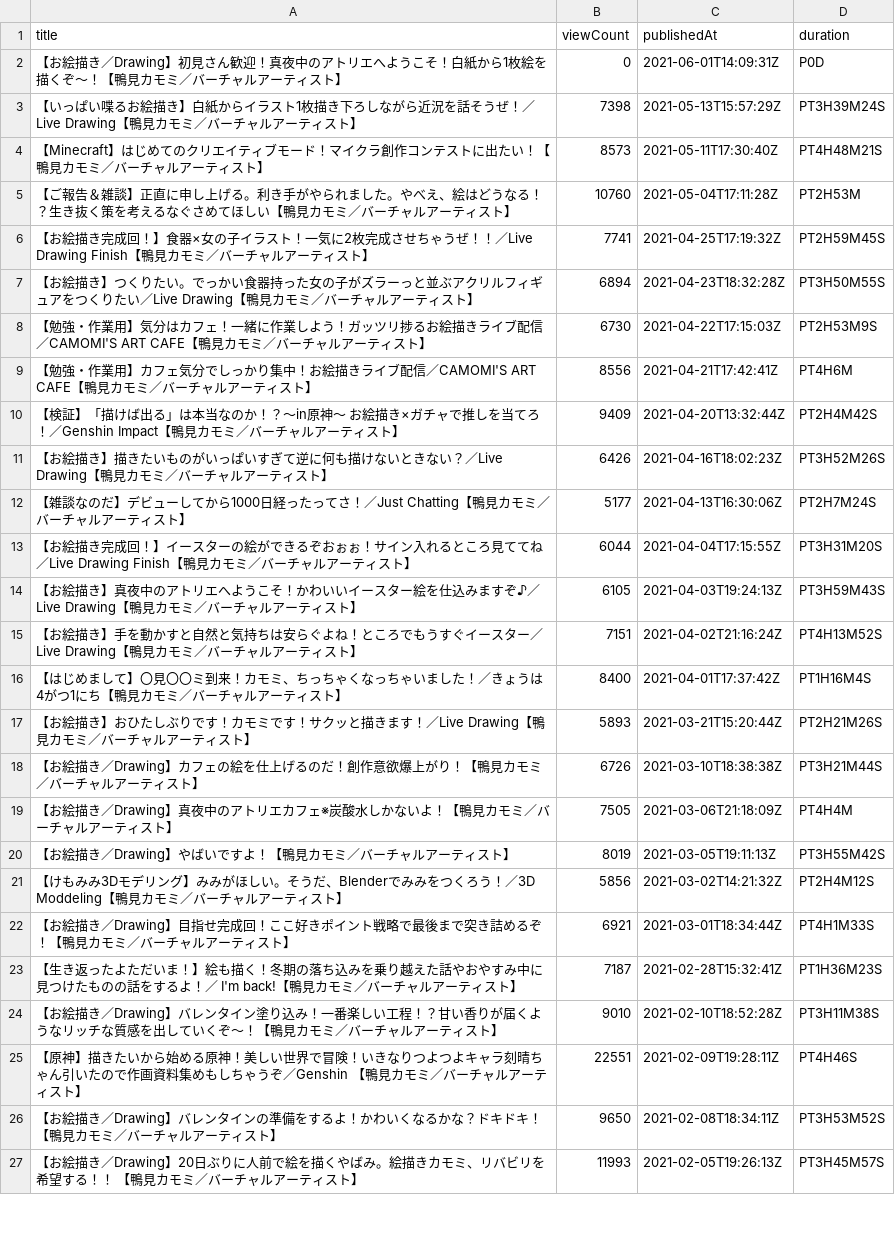
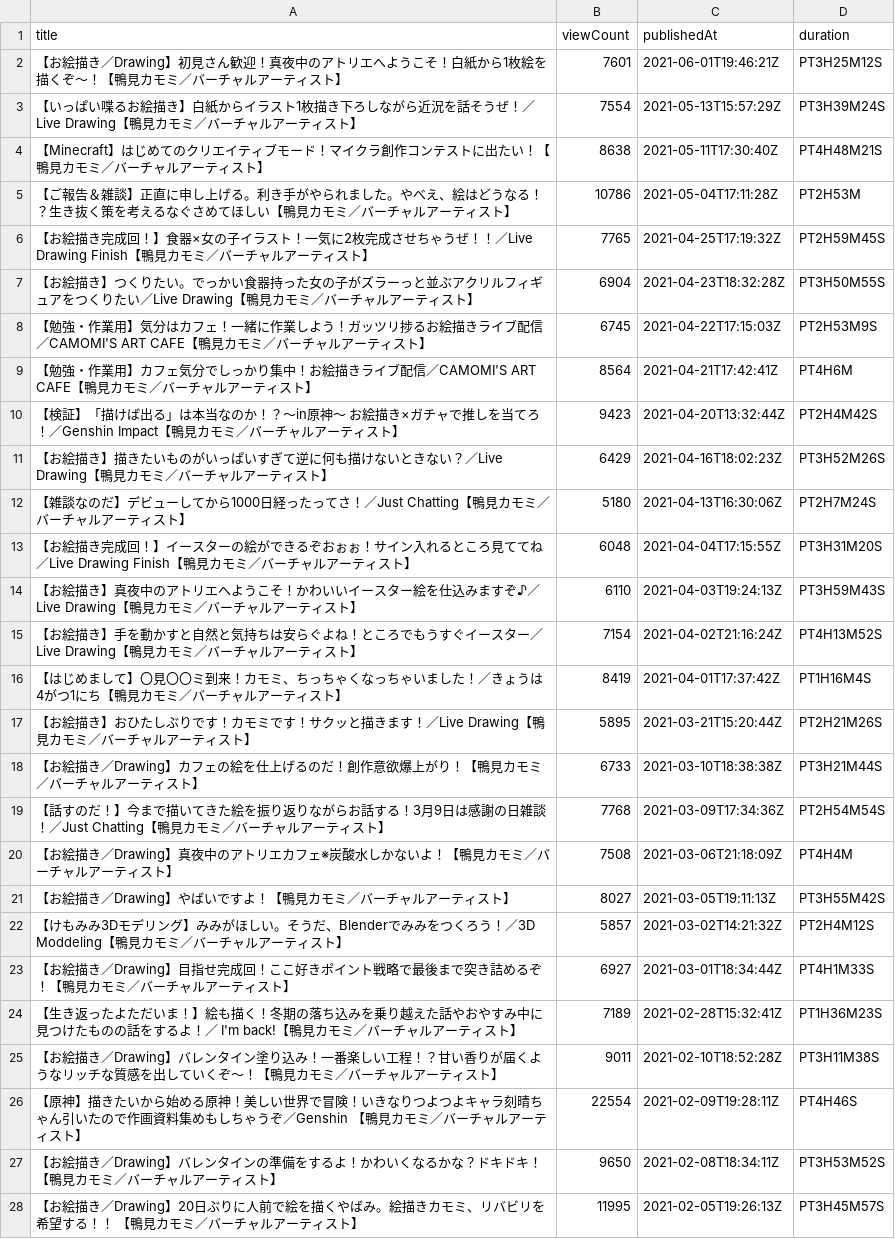
Before and after one commit to publictrain/oshihuya, a CSV file: videos_report_camomi.csv, drawn as a sheet; only a part is shown; the diff covers the shown part only.

```diff
--- a/videos_report_camomi.csv
+++ b/videos_report_camomi.csv
@@ -1,27 +1,28 @@
 title,viewCount,publishedAt,duration
-【お絵描き／Drawing】初見さん歓迎！真夜中のアトリエへようこそ！白紙から1枚絵を描くぞ～！【鴨見カモミ／バーチャルアーティスト】,0,2021-06-01T14:09:31Z,P0D
-【いっぱい喋るお絵描き】白紙からイラスト1枚描き下ろしながら近況を話そうぜ！／Live Drawing【鴨見カモミ／バーチャルアーティスト】,7398,2021-05-13T15:57:29Z,PT3H39M24S
-【Minecraft】はじめてのクリエイティブモード！マイクラ創作コンテストに出たい！【鴨見カモミ／バーチャルアーティスト】,8573,2021-05-11T17:30:40Z,PT4H48M21S
-【ご報告＆雑談】正直に申し上げる。利き手がやられました。やべえ、絵はどうなる！？生き抜く策を考えるなぐさめてほしい【鴨見カモミ／バーチャルアーティスト】,10760,2021-05-04T17:11:28Z,PT2H53M
-【お絵描き完成回！】食器×女の子イラスト！一気に2枚完成させちゃうぜ！！／Live Drawing Finish【鴨見カモミ／バーチャルアーティスト】,7741,2021-04-25T17:19:32Z,PT2H59M45S
-【お絵描き】つくりたい。でっかい食器持った女の子がズラーっと並ぶアクリルフィギュアをつくりたい／Live Drawing【鴨見カモミ／バーチャルアーティスト】,6894,2021-04-23T18:32:28Z,PT3H50M55S
-【勉強・作業用】気分はカフェ！一緒に作業しよう！ガッツリ捗るお絵描きライブ配信／CAMOMI'S ART CAFE【鴨見カモミ／バーチャルアーティスト】,6730,2021-04-22T17:15:03Z,PT2H53M9S
-【勉強・作業用】カフェ気分でしっかり集中！お絵描きライブ配信／CAMOMI'S ART CAFE【鴨見カモミ／バーチャルアーティスト】,8556,2021-04-21T17:42:41Z,PT4H6M
-【検証】「描けば出る」は本当なのか！？～in原神～ お絵描き×ガチャで推しを当てろ！／Genshin Impact【鴨見カモミ／バーチャルアーティスト】,9409,2021-04-20T13:32:44Z,PT2H4M42S
-【お絵描き】描きたいものがいっぱいすぎて逆に何も描けないときない？／Live Drawing【鴨見カモミ／バーチャルアーティスト】,6426,2021-04-16T18:02:23Z,PT3H52M26S
-【雑談なのだ】デビューしてから1000日経ったってさ！／Just Chatting【鴨見カモミ／バーチャルアーティスト】,5177,2021-04-13T16:30:06Z,PT2H7M24S
-【お絵描き完成回！】イースターの絵ができるぞおぉぉ！サイン入れるところ見ててね／Live Drawing Finish【鴨見カモミ／バーチャルアーティスト】,6044,2021-04-04T17:15:55Z,PT3H31M20S
-【お絵描き】真夜中のアトリエへようこそ！かわいいイースター絵を仕込みますぞ♪／Live Drawing【鴨見カモミ／バーチャルアーティスト】,6105,2021-04-03T19:24:13Z,PT3H59M43S
-【お絵描き】手を動かすと自然と気持ちは安らぐよね！ところでもうすぐイースター／Live Drawing【鴨見カモミ／バーチャルアーティスト】,7151,2021-04-02T21:16:24Z,PT4H13M52S
-【はじめまして】〇見〇〇ミ到来！カモミ、ちっちゃくなっちゃいました！／きょうは4がつ1にち【鴨見カモミ／バーチャルアーティスト】,8400,2021-04-01T17:37:42Z,PT1H16M4S
-【お絵描き】おひたしぶりです！カモミです！サクッと描きます！／Live Drawing【鴨見カモミ／バーチャルアーティスト】,5893,2021-03-21T15:20:44Z,PT2H21M26S
-【お絵描き／Drawing】カフェの絵を仕上げるのだ！創作意欲爆上がり！【鴨見カモミ／バーチャルアーティスト】,6726,2021-03-10T18:38:38Z,PT3H21M44S
-【お絵描き／Drawing】真夜中のアトリエカフェ※炭酸水しかないよ！【鴨見カモミ／バーチャルアーティスト】,7505,2021-03-06T21:18:09Z,PT4H4M
-【お絵描き／Drawing】やばいですよ！【鴨見カモミ／バーチャルアーティスト】,8019,2021-03-05T19:11:13Z,PT3H55M42S
-【けもみみ3Dモデリング】みみがほしい。そうだ、Blenderでみみをつくろう！／3D Moddeling【鴨見カモミ／バーチャルアーティスト】,5856,2021-03-02T14:21:32Z,PT2H4M12S
-【お絵描き／Drawing】目指せ完成回！ここ好きポイント戦略で最後まで突き詰めるぞ！【鴨見カモミ／バーチャルアーティスト】,6921,2021-03-01T18:34:44Z,PT4H1M33S
-【生き返ったよただいま！】絵も描く！冬期の落ち込みを乗り越えた話やおやすみ中に見つけたものの話をするよ！／ I'm back!【鴨見カモミ／バーチャルアーティスト】,7187,2021-02-28T15:32:41Z,PT1H36M23S
-【お絵描き／Drawing】バレンタイン塗り込み！一番楽しい工程！？甘い香りが届くようなリッチな質感を出していくぞ～！【鴨見カモミ／バーチャルアーティスト】,9010,2021-02-10T18:52:28Z,PT3H11M38S
-【原神】描きたいから始める原神！美しい世界で冒険！いきなりつよつよキャラ刻晴ちゃん引いたので作画資料集めもしちゃうぞ／Genshin 【鴨見カモミ／バーチャルアーティスト】,22551,2021-02-09T19:28:11Z,PT4H46S
+【お絵描き／Drawing】初見さん歓迎！真夜中のアトリエへようこそ！白紙から1枚絵を描くぞ～！【鴨見カモミ／バーチャルアーティスト】,7601,2021-06-01T19:46:21Z,PT3H25M12S
+【いっぱい喋るお絵描き】白紙からイラスト1枚描き下ろしながら近況を話そうぜ！／Live Drawing【鴨見カモミ／バーチャルアーティスト】,7554,2021-05-13T15:57:29Z,PT3H39M24S
+【Minecraft】はじめてのクリエイティブモード！マイクラ創作コンテストに出たい！【鴨見カモミ／バーチャルアーティスト】,8638,2021-05-11T17:30:40Z,PT4H48M21S
+【ご報告＆雑談】正直に申し上げる。利き手がやられました。やべえ、絵はどうなる！？生き抜く策を考えるなぐさめてほしい【鴨見カモミ／バーチャルアーティスト】,10786,2021-05-04T17:11:28Z,PT2H53M
+【お絵描き完成回！】食器×女の子イラスト！一気に2枚完成させちゃうぜ！！／Live Drawing Finish【鴨見カモミ／バーチャルアーティスト】,7765,2021-04-25T17:19:32Z,PT2H59M45S
+【お絵描き】つくりたい。でっかい食器持った女の子がズラーっと並ぶアクリルフィギュアをつくりたい／Live Drawing【鴨見カモミ／バーチャルアーティスト】,6904,2021-04-23T18:32:28Z,PT3H50M55S
+【勉強・作業用】気分はカフェ！一緒に作業しよう！ガッツリ捗るお絵描きライブ配信／CAMOMI'S ART CAFE【鴨見カモミ／バーチャルアーティスト】,6745,2021-04-22T17:15:03Z,PT2H53M9S
+【勉強・作業用】カフェ気分でしっかり集中！お絵描きライブ配信／CAMOMI'S ART CAFE【鴨見カモミ／バーチャルアーティスト】,8564,2021-04-21T17:42:41Z,PT4H6M
+【検証】「描けば出る」は本当なのか！？～in原神～ お絵描き×ガチャで推しを当てろ！／Genshin Impact【鴨見カモミ／バーチャルアーティスト】,9423,2021-04-20T13:32:44Z,PT2H4M42S
+【お絵描き】描きたいものがいっぱいすぎて逆に何も描けないときない？／Live Drawing【鴨見カモミ／バーチャルアーティスト】,6429,2021-04-16T18:02:23Z,PT3H52M26S
+【雑談なのだ】デビューしてから1000日経ったってさ！／Just Chatting【鴨見カモミ／バーチャルアーティスト】,5180,2021-04-13T16:30:06Z,PT2H7M24S
+【お絵描き完成回！】イースターの絵ができるぞおぉぉ！サイン入れるところ見ててね／Live Drawing Finish【鴨見カモミ／バーチャルアーティスト】,6048,2021-04-04T17:15:55Z,PT3H31M20S
+【お絵描き】真夜中のアトリエへようこそ！かわいいイースター絵を仕込みますぞ♪／Live Drawing【鴨見カモミ／バーチャルアーティスト】,6110,2021-04-03T19:24:13Z,PT3H59M43S
+【お絵描き】手を動かすと自然と気持ちは安らぐよね！ところでもうすぐイースター／Live Drawing【鴨見カモミ／バーチャルアーティスト】,7154,2021-04-02T21:16:24Z,PT4H13M52S
+【はじめまして】〇見〇〇ミ到来！カモミ、ちっちゃくなっちゃいました！／きょうは4がつ1にち【鴨見カモミ／バーチャルアーティスト】,8419,2021-04-01T17:37:42Z,PT1H16M4S
+【お絵描き】おひたしぶりです！カモミです！サクッと描きます！／Live Drawing【鴨見カモミ／バーチャルアーティスト】,5895,2021-03-21T15:20:44Z,PT2H21M26S
+【お絵描き／Drawing】カフェの絵を仕上げるのだ！創作意欲爆上がり！【鴨見カモミ／バーチャルアーティスト】,6733,2021-03-10T18:38:38Z,PT3H21M44S
+【話すのだ！】今まで描いてきた絵を振り返りながらお話する！3月9日は感謝の日雑談！／Just Chatting【鴨見カモミ／バーチャルアーティスト】,7768,2021-03-09T17:34:36Z,PT2H54M54S
+【お絵描き／Drawing】真夜中のアトリエカフェ※炭酸水しかないよ！【鴨見カモミ／バーチャルアーティスト】,7508,2021-03-06T21:18:09Z,PT4H4M
+【お絵描き／Drawing】やばいですよ！【鴨見カモミ／バーチャルアーティスト】,8027,2021-03-05T19:11:13Z,PT3H55M42S
+【けもみみ3Dモデリング】みみがほしい。そうだ、Blenderでみみをつくろう！／3D Moddeling【鴨見カモミ／バーチャルアーティスト】,5857,2021-03-02T14:21:32Z,PT2H4M12S
+【お絵描き／Drawing】目指せ完成回！ここ好きポイント戦略で最後まで突き詰めるぞ！【鴨見カモミ／バーチャルアーティスト】,6927,2021-03-01T18:34:44Z,PT4H1M33S
+【生き返ったよただいま！】絵も描く！冬期の落ち込みを乗り越えた話やおやすみ中に見つけたものの話をするよ！／ I'm back!【鴨見カモミ／バーチャルアーティスト】,7189,2021-02-28T15:32:41Z,PT1H36M23S
+【お絵描き／Drawing】バレンタイン塗り込み！一番楽しい工程！？甘い香りが届くようなリッチな質感を出していくぞ～！【鴨見カモミ／バーチャルアーティスト】,9011,2021-02-10T18:52:28Z,PT3H11M38S
+【原神】描きたいから始める原神！美しい世界で冒険！いきなりつよつよキャラ刻晴ちゃん引いたので作画資料集めもしちゃうぞ／Genshin 【鴨見カモミ／バーチャルアーティスト】,22554,2021-02-09T19:28:11Z,PT4H46S
 【お絵描き／Drawing】バレンタインの準備をするよ！かわいくなるかな？ドキドキ！【鴨見カモミ／バーチャルアーティスト】,9650,2021-02-08T18:34:11Z,PT3H53M52S
-【お絵描き／Drawing】20日ぶりに人前で絵を描くやばみ。絵描きカモミ、リバビリを希望する！！ 【鴨見カモミ／バーチャルアーティスト】,11993,2021-02-05T19:26:13Z,PT3H45M57S
+【お絵描き／Drawing】20日ぶりに人前で絵を描くやばみ。絵描きカモミ、リバビリを希望する！！ 【鴨見カモミ／バーチャルアーティスト】,11995,2021-02-05T19:26:13Z,PT3H45M57S
```
Also changed, not shown: 2 removed rows and 58 edited cells elsewhere in this file, videos_report_miko.csv, videos_report_mimi.csv, 20 other files.
